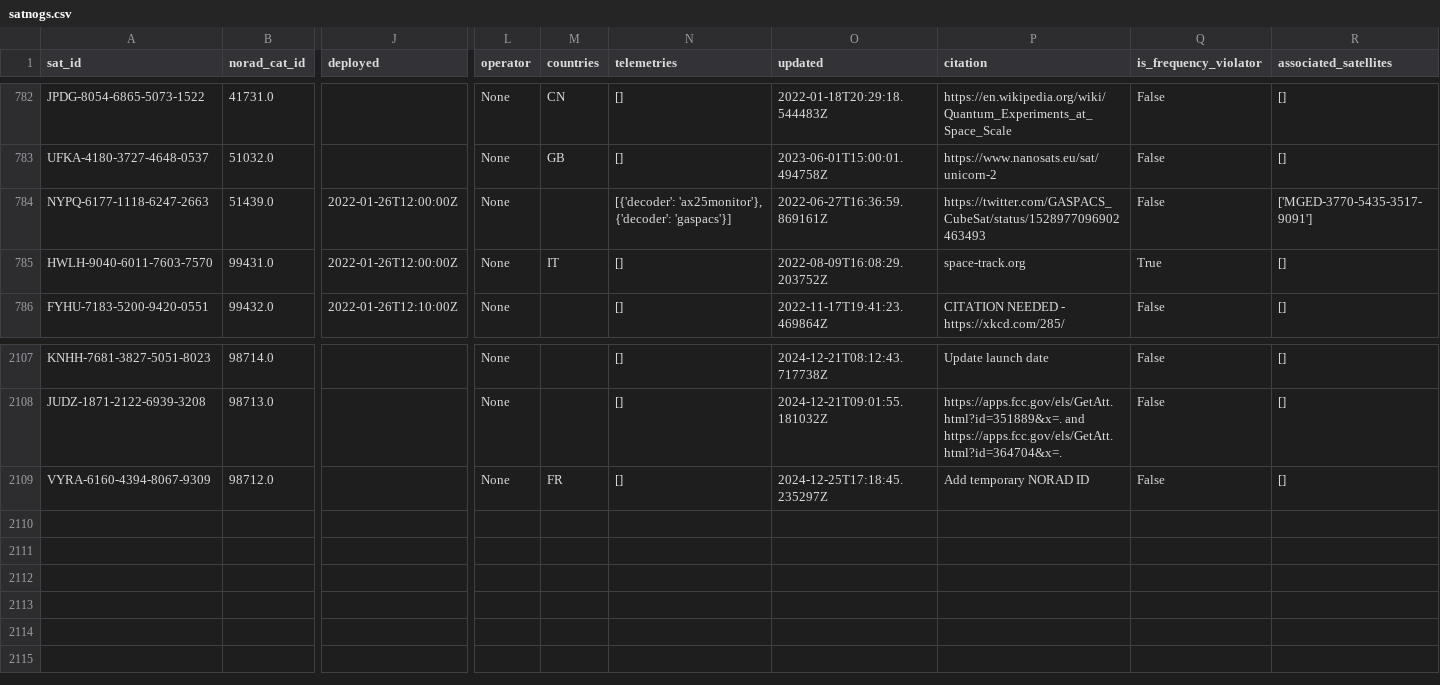
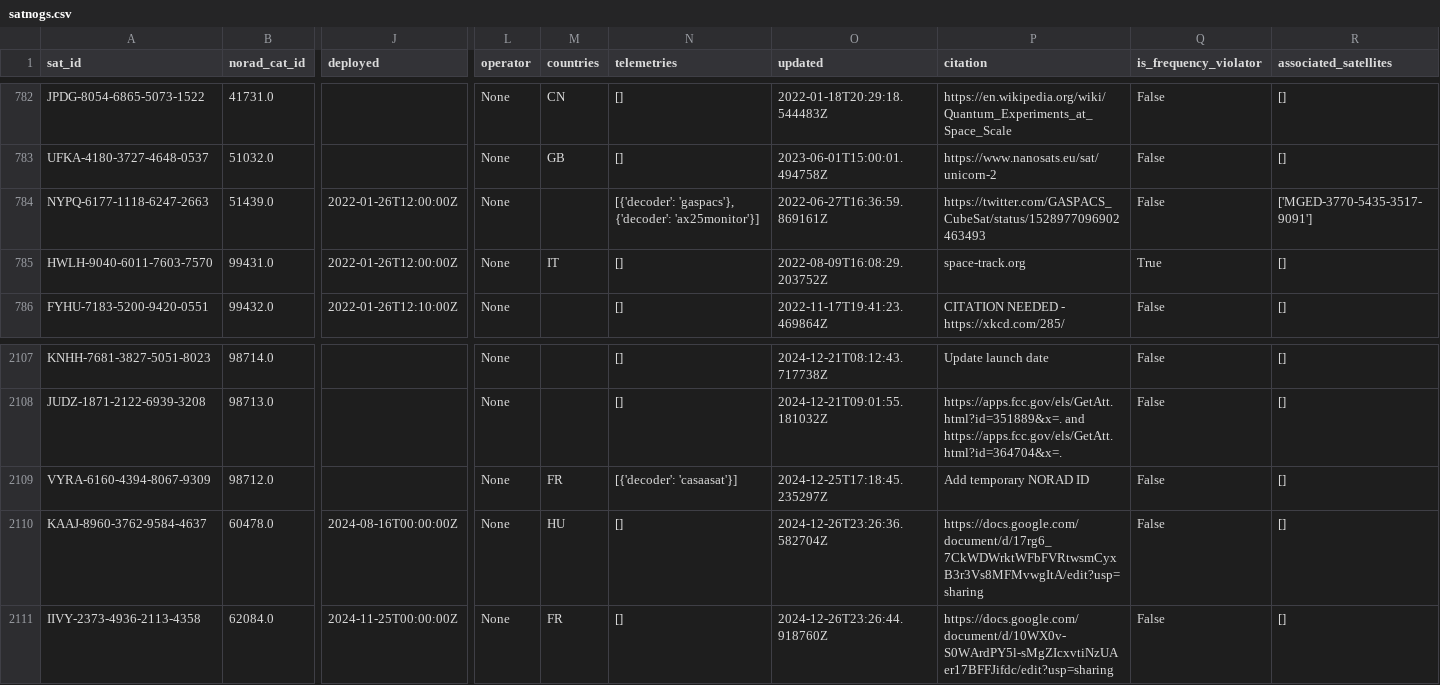
Before and after one commit to palewire/amateur-satellite-database, a CSV file: data/satnogs.csv, drawn as a sheet; only a part is shown, gaps mark what is left out; rows hold the shown columns only; the diff names each change by its address in the sheet, - before the commit and + after, or states it on an @@ line.

```diff
--- a/data/satnogs.csv
+++ b/data/satnogs.csv
-N784 (telemetries): [{'decoder': 'ax25monitor'}, {'decoder': 'gaspacs'}]
+N784 (telemetries): [{'decoder': 'gaspacs'}, {'decoder': 'ax25monitor'}]
-N2109 (telemetries): []
+N2109 (telemetries): [{'decoder': 'casaasat'}]
+row 2110: KAAJ-8960-3762-9584-4637 | 60478.0 | 2024-08-16T00:00:00Z | None | HU | [] | 2024-12-26T23:26:36.582704Z | https://docs.google.com/document/d/17rg6_7CkWDWrktWFbFVRtwsmCyxB3r3Vs8MFMvwgItA/edit?usp=sharing | False | []
+row 2111: IIVY-2373-4936-2113-4358 | 62084.0 | 2024-11-25T00:00:00Z | None | FR | [] | 2024-12-26T23:26:44.918760Z | https://docs.google.com/document/d/10WX0v-S0WArdPY5l-sMgZIcxvtiNzUAer17BFFJifdc/edit?usp=sharing | False | []
```
Also changed, not shown: data/amsat-all-frequencies.csv, 2 other files.
